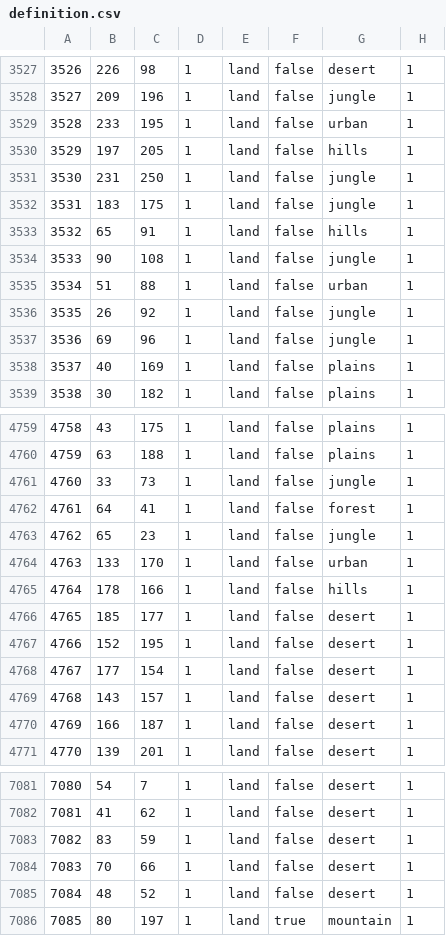
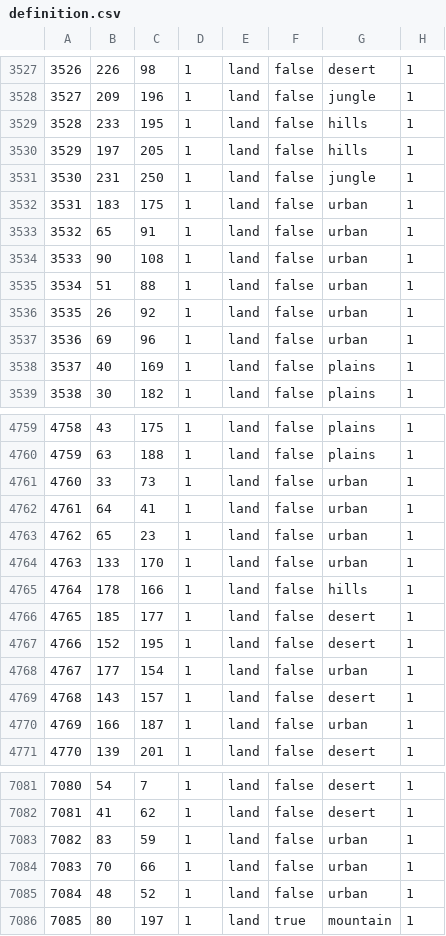
Before and after one commit to YAZDANSAMA/Terra-hoi4-mod, a CSV file: MOD/Dawn_of_Terra/map/definition.csv, drawn as a sheet; only a part is shown, gaps mark what is left out; the diff covers the shown part only.

```diff
--- a/MOD/Dawn_of_Terra/map/definition.csv
+++ b/MOD/Dawn_of_Terra/map/definition.csv
@@ -3528,11 +3528,11 @@
 3527;209;196;1;land;false;jungle;1
-3528;233;195;1;land;false;urban;1
+3528;233;195;1;land;false;hills;1
 3529;197;205;1;land;false;hills;1
 3530;231;250;1;land;false;jungle;1
-3531;183;175;1;land;false;jungle;1
-3532;65;91;1;land;false;hills;1
-3533;90;108;1;land;false;jungle;1
+3531;183;175;1;land;false;urban;1
+3532;65;91;1;land;false;urban;1
+3533;90;108;1;land;false;urban;1
 3534;51;88;1;land;false;urban;1
-3535;26;92;1;land;false;jungle;1
-3536;69;96;1;land;false;jungle;1
+3535;26;92;1;land;false;urban;1
+3536;69;96;1;land;false;urban;1
 3537;40;169;1;land;false;plains;1
@@ -4760,5 +4760,5 @@
 4759;63;188;1;land;false;plains;1
-4760;33;73;1;land;false;jungle;1
-4761;64;41;1;land;false;forest;1
-4762;65;23;1;land;false;jungle;1
+4760;33;73;1;land;false;urban;1
+4761;64;41;1;land;false;urban;1
+4762;65;23;1;land;false;urban;1
 4763;133;170;1;land;false;urban;1
@@ -4767,5 +4767,5 @@
 4766;152;195;1;land;false;desert;1
-4767;177;154;1;land;false;desert;1
+4767;177;154;1;land;false;urban;1
 4768;143;157;1;land;false;desert;1
-4769;166;187;1;land;false;desert;1
+4769;166;187;1;land;false;urban;1
 4770;139;201;1;land;false;desert;1
@@ -7082,5 +7082,5 @@
 7081;41;62;1;land;false;desert;1
-7082;83;59;1;land;false;desert;1
-7083;70;66;1;land;false;desert;1
-7084;48;52;1;land;false;desert;1
+7082;83;59;1;land;false;urban;1
+7083;70;66;1;land;false;urban;1
+7084;48;52;1;land;false;urban;1
 7085;80;197;1;land;true;mountain;1
```
Also changed, not shown: 112 edited cells elsewhere in this file, 41 other files.
